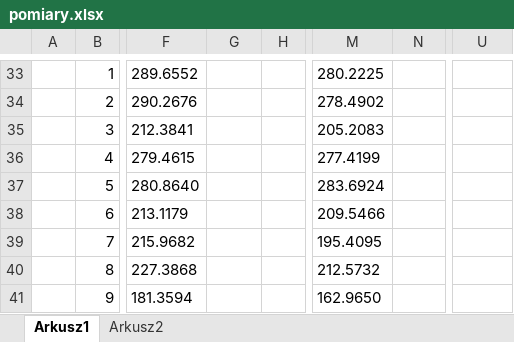
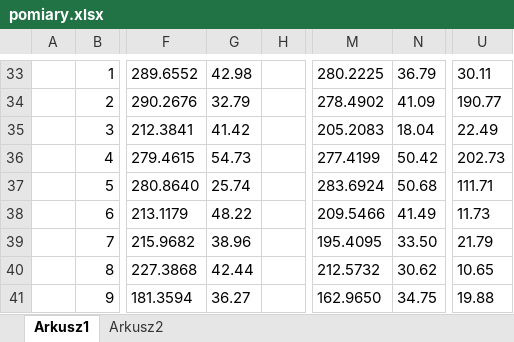
Before and after one commit to jagtym/cuda-matrix-sum, an Excel workbook: sprawko/pomiary.xlsx, sheet Arkusz1, drawn as a sheet; only a part is shown, gaps mark what is left out; values as stored, in another font and other column widths than the file's, no borders; table styles not drawn; the diff covers the shown part only; the diff names each change by its address in the sheet, - before the commit and + after, or states it on an @@ line.

```diff
--- a/sprawko/pomiary.xlsx (sheet Arkusz1)
+++ b/sprawko/pomiary.xlsx (sheet Arkusz1)
-G33: (empty)
+G33: 42.98
-N33: (empty)
+N33: 36.79
-U33: (empty)
+U33: 30.11
-G34: (empty)
+G34: 32.79
-N34: (empty)
+N34: 41.09
-U34: (empty)
+U34: 190.77
-G35: (empty)
+G35: 41.42
-N35: (empty)
+N35: 18.04
-U35: (empty)
+U35: 22.49
-G36: (empty)
+G36: 54.73
-N36: (empty)
+N36: 50.42
-U36: (empty)
+U36: 202.73
-G37: (empty)
+G37: 25.74
-N37: (empty)
+N37: 50.68
-U37: (empty)
+U37: 111.71
-G38: (empty)
+G38: 48.22
-N38: (empty)
+N38: 41.49
-U38: (empty)
+U38: 11.73
-G39: (empty)
+G39: 38.96
-N39: (empty)
+N39: 33.50
-U39: (empty)
+U39: 21.79
-G40: (empty)
+G40: 42.44
-N40: (empty)
+N40: 30.62
-U40: (empty)
+U40: 10.65
-G41: (empty)
+G41: 36.27
-N41: (empty)
+N41: 34.75
-U41: (empty)
+U41: 19.88
```
Also changed, not shown: 63 edited cells elsewhere in this sheet.
